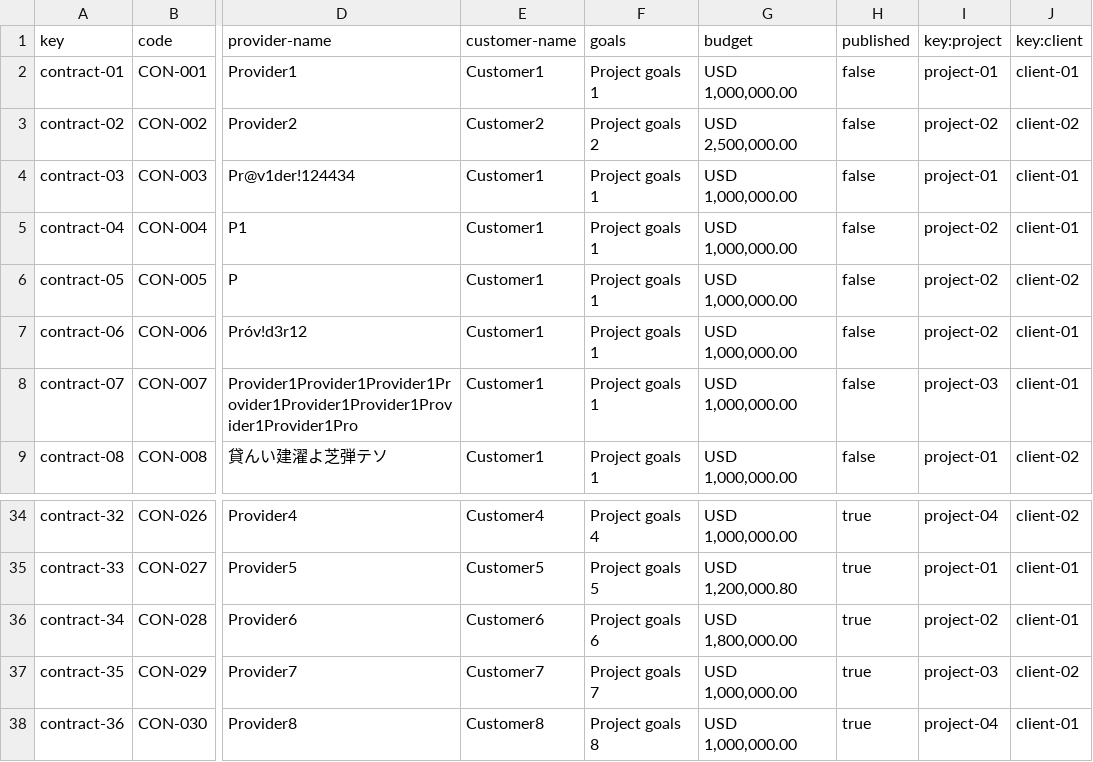
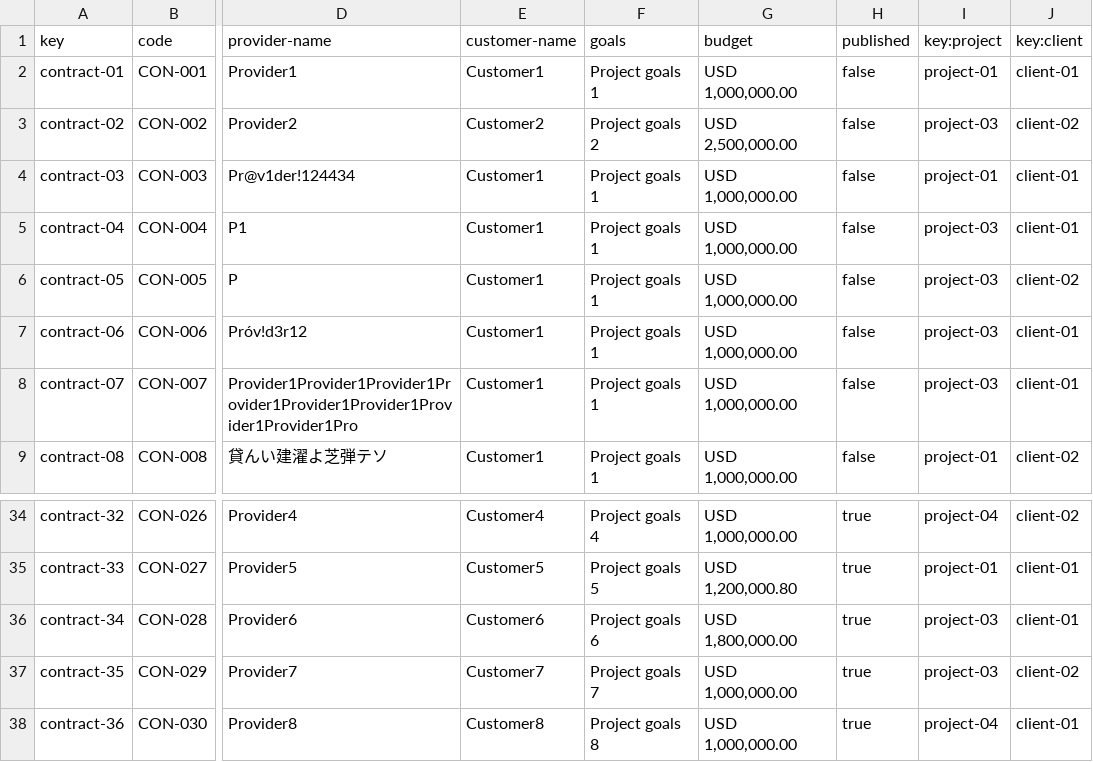
Before and after one commit to pabpergas/DP2, a CSV file: src/main/webapp/WEB-INF/resources/sample-data/contract.csv, drawn as a sheet; only a part is shown, gaps mark what is left out; the diff names each change by its address in the sheet, - before the commit and + after, or states it on an @@ line.

```diff
--- a/src/main/webapp/WEB-INF/resources/sample-data/contract.csv
+++ b/src/main/webapp/WEB-INF/resources/sample-data/contract.csv
-I3 (key:project): project-02
+I3 (key:project): project-03
-I5:I7 (key:project): project-02
+I5:I7 (key:project): project-03
-I36 (key:project): project-02
+I36 (key:project): project-03
```
Also changed, not shown: src/main/webapp/WEB-INF/resources/sample-data/ProgressLog.csv, 39 other files.
